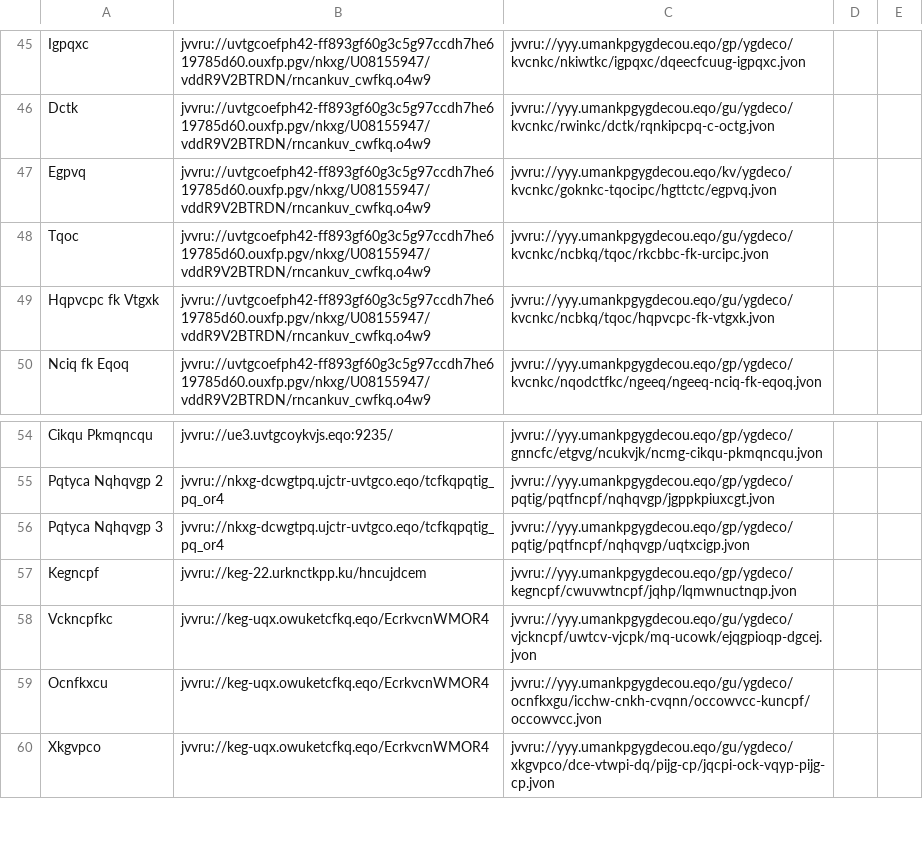
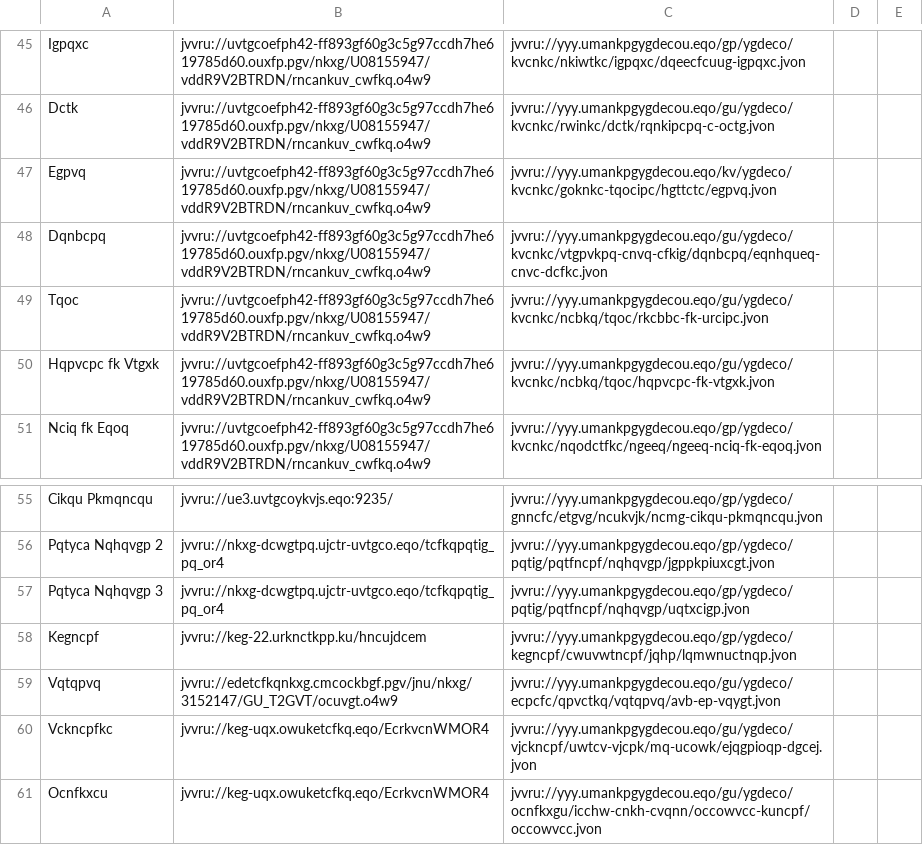
Before and after one commit to andalusianroads/javascript, a CSV file: tv/tv.csv, drawn as a sheet; only a part is shown, gaps mark what is left out; the shorter side is filled out with more unchanged rows; the diff names each change by its address in the sheet, - before the commit and + after, or states it on an @@ line.

Commit message:
Update tv.csv

```diff
--- a/tv/tv.csv
+++ b/tv/tv.csv
+row 48: Dqnbcpq | jvvru://uvtgcoefph42-ff893gf60g3c5g97ccdh7he619785d60.ouxfp.pgv/nkxg/U08155947/vddR9V2BTRDN/rncankuv_cwfkq.o4w9 | jvvru://yyy.umankpgygdecou.eqo/gu/ygdeco/kvcnkc/vtgpvkpq-cnvq-cfkig/dqnbcpq/eqnhqueq-cnvc-dcfkc.jvon
+row 59: Vqtqpvq | jvvru://edetcfkqnkxg.cmcockbgf.pgv/jnu/nkxg/3152147/GU_T2GVT/ocuvgt.o4w9 | jvvru://yyy.umankpgygdecou.eqo/gu/ygdeco/ecpcfc/qpvctkq/vqtqpvq/avb-ep-vqygt.jvon
```
